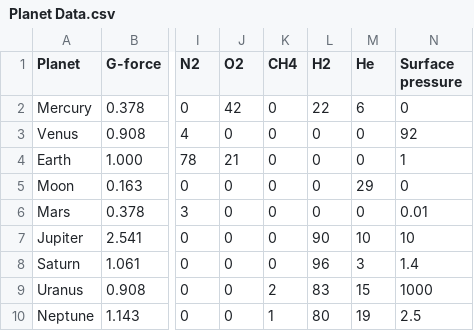
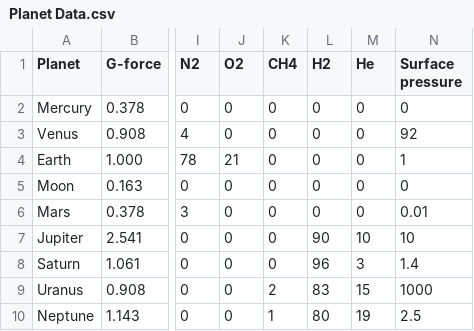
Before and after one commit to j-siderius/M8-Astronaut-dress-up, a CSV file: Planet Data.csv, drawn as a sheet; only a part is shown, gaps mark what is left out; the diff names each change by its address in the sheet, - before the commit and + after, or states it on an @@ line.

Commit message:
Update Planet Data.csv

```diff
--- a/Planet Data.csv
+++ b/Planet Data.csv
-J2 (O2): 42
+J2 (O2): 0
-L2 (H2): 22
+L2 (H2): 0
-M2 (He): 6
+M2 (He): 0
-M5 (He): 29
+M5 (He): 0
```
